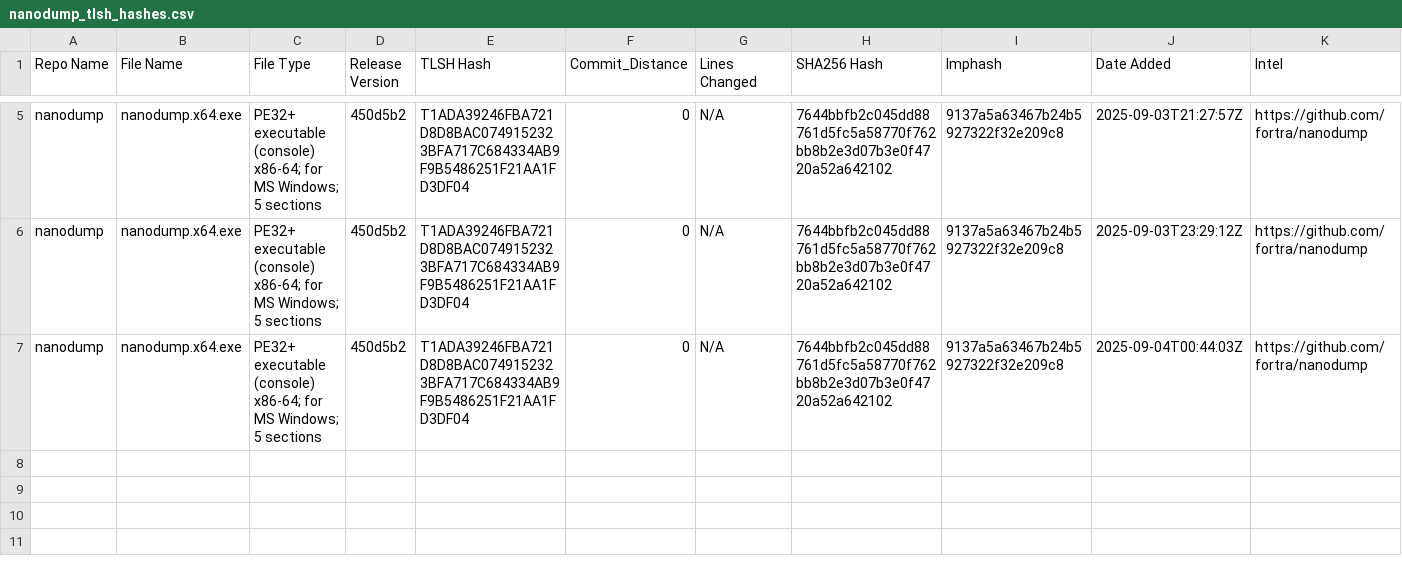
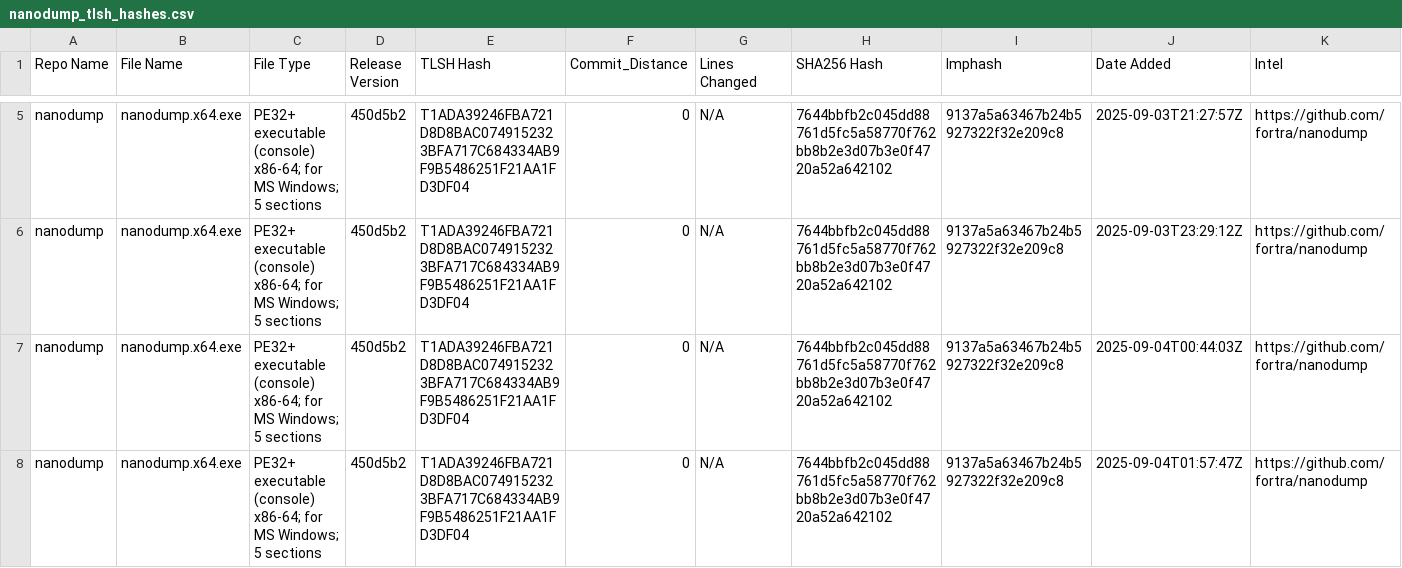
Before and after one commit to Magonia-Research/CelesTLSH-Hashes, a CSV file: nanodump/nanodump_tlsh_hashes.csv, drawn as a sheet; only a part is shown, gaps mark what is left out; the diff names each change by its address in the sheet, - before the commit and + after, or states it on an @@ line.

Commit message:
Updated TLSH CSV for nanodump

```diff
--- a/nanodump/nanodump_tlsh_hashes.csv
+++ b/nanodump/nanodump_tlsh_hashes.csv
+row 8: nanodump | nanodump.x64.exe | PE32+ executable (console) x86-64; for MS Windows; 5 sections | 450d5b2 | T1ADA39246FBA721D8D8BAC0749152323BFA717C684334AB9F9B5486251F21AA1FD3DF04 | 0 | N/A | 7644bbfb2c045dd88761d5fc5a58770f762bb8b2e3d07b3e0f4720a52a642102 | 9137a5a63467b24b5927322f32e209c8 | 2025-09-04T01:57:47Z | https://github.com/fortra/nanodump
```
